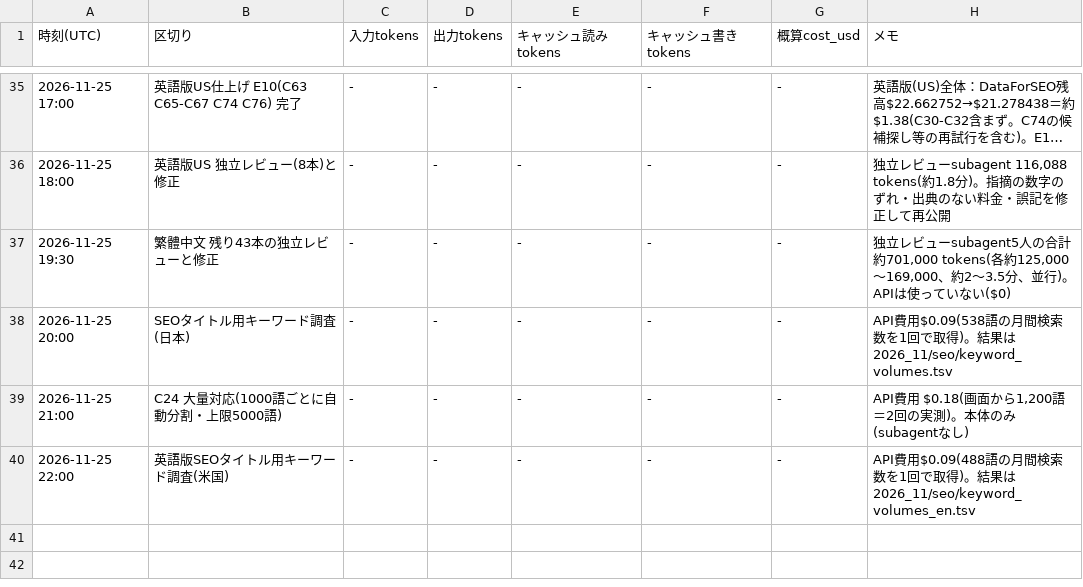
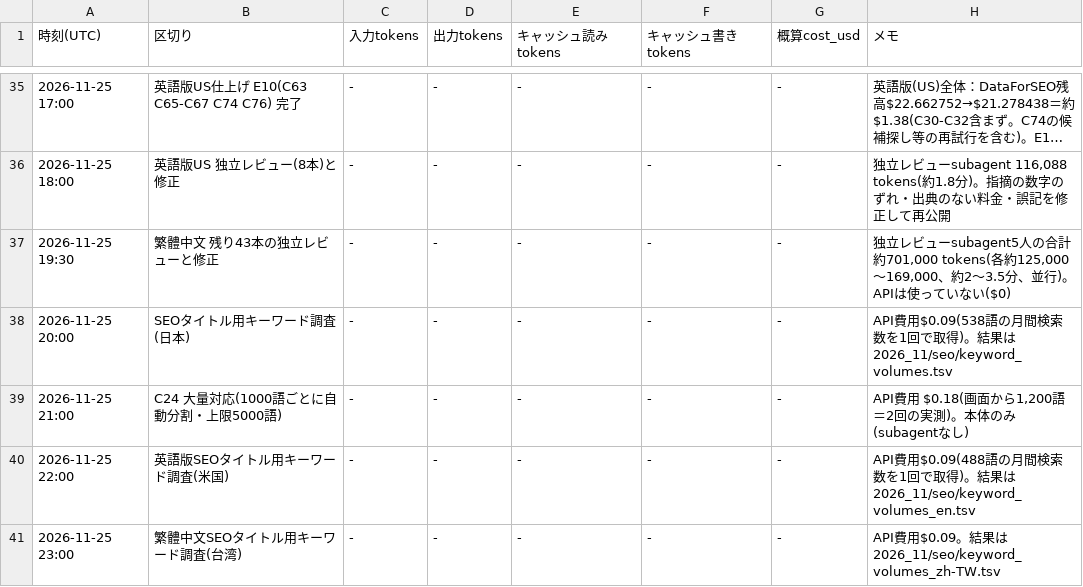
Before and after one commit to rinyan-thai23/tools, a TSV file: 2026_11/USAGE.tsv, drawn as a sheet; only a part is shown, gaps mark what is left out; long unchanged cells end in …; the diff names each change by its address in the sheet, - before the commit and + after, or states it on an @@ line.

```diff
--- a/2026_11/USAGE.tsv
+++ b/2026_11/USAGE.tsv
+row 41: 2026-11-25 23:00 | 繁體中文SEOタイトル用キーワード調査(台湾) | - | - | - | - | - | API費用$0.09。結果は 2026_11/seo/keyword_volumes_zh-TW.tsv
```
Also changed, not shown: 1 other file.
